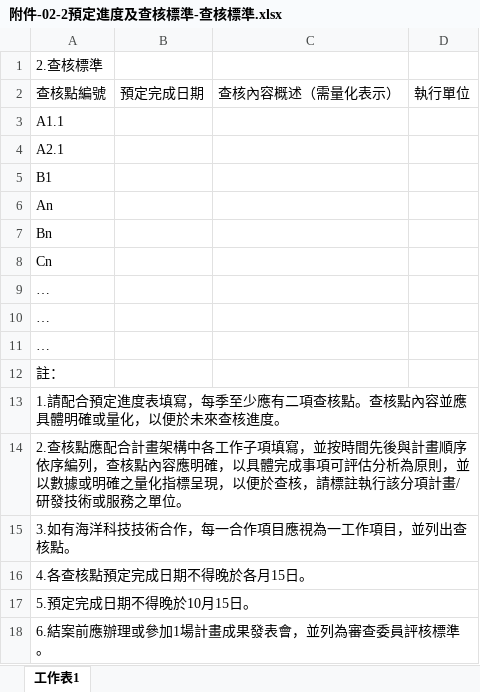
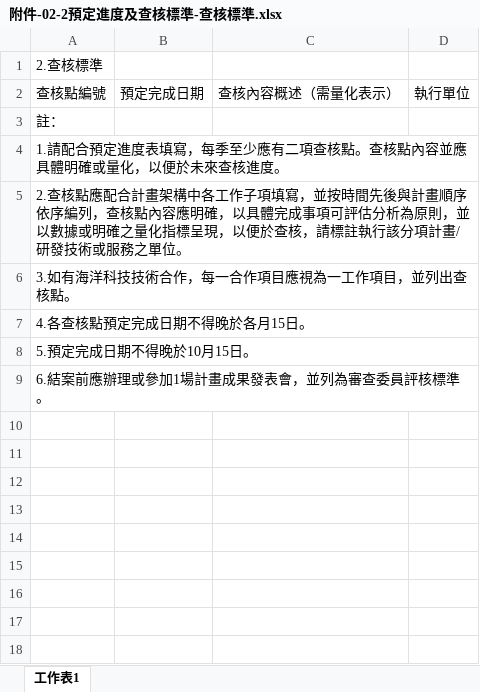
Before and after one commit to ty010777/OceanSubsidy, an Excel workbook: OceanSubsidy/Template/SCI/OTech/附件-02海洋科技科專案計畫書/附件-02-2預定進度及查核標準-查核標準.xlsx, sheet 工作表1, drawn as a sheet; values as stored, in another font and other column widths than the file's, no borders; the diff names each change by its address in the sheet, - before the commit and + after, or states it on an @@ line.

```diff
--- a/OceanSubsidy/Template/SCI/OTech/附件-02海洋科技科專案計畫書/附件-02-2預定進度及查核標準-查核標準.xlsx (sheet 工作表1)
+++ b/OceanSubsidy/Template/SCI/OTech/附件-02海洋科技科專案計畫書/附件-02-2預定進度及查核標準-查核標準.xlsx (sheet 工作表1)
-row 3: A1.1
-row 4: A2.1
-row 5: B1
-row 6: An
-row 7: Bn
-row 8: Cn
-row 9: …
-row 10: …
-row 11: …
```
Also changed, not shown: OceanSubsidy/Template/SCI/Academic/附件-02海洋科技科專案計畫書/附件-02-2預定進度及查核標準-查核標準.xlsx, OceanSubsidy/Template/SCI/Academic/附件-02海洋科技科專案計畫書/附件-02-2預定進度及查核標準-預定進度.xlsx, 34 other files.
